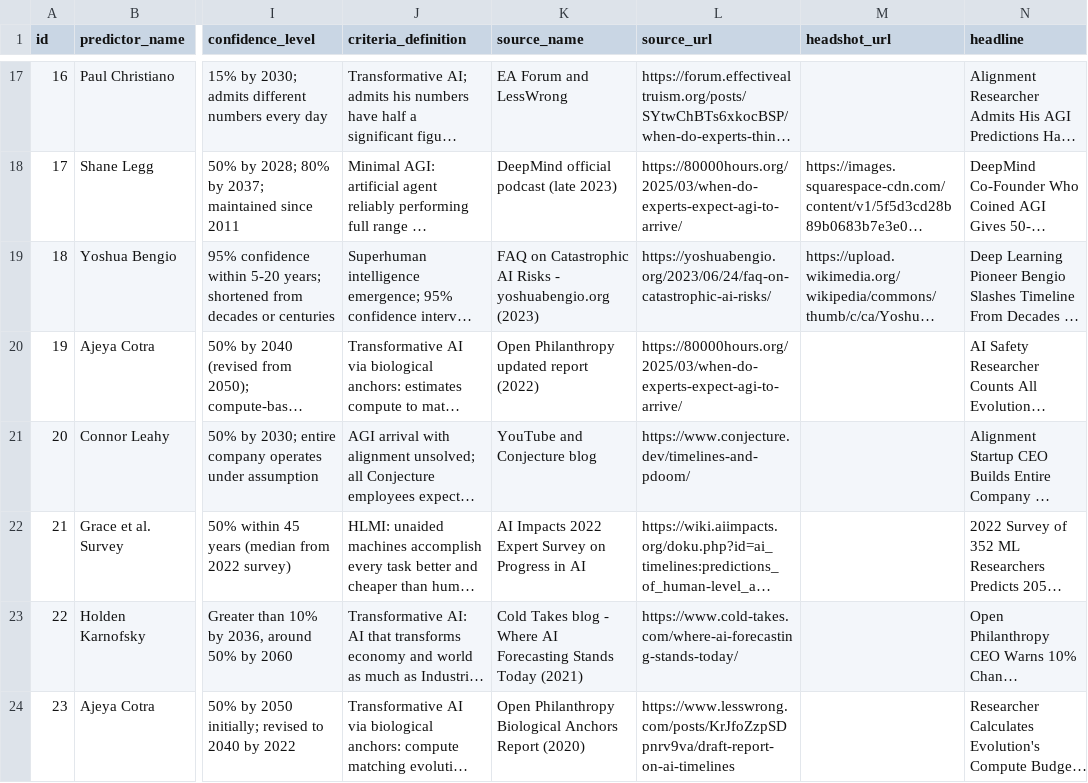
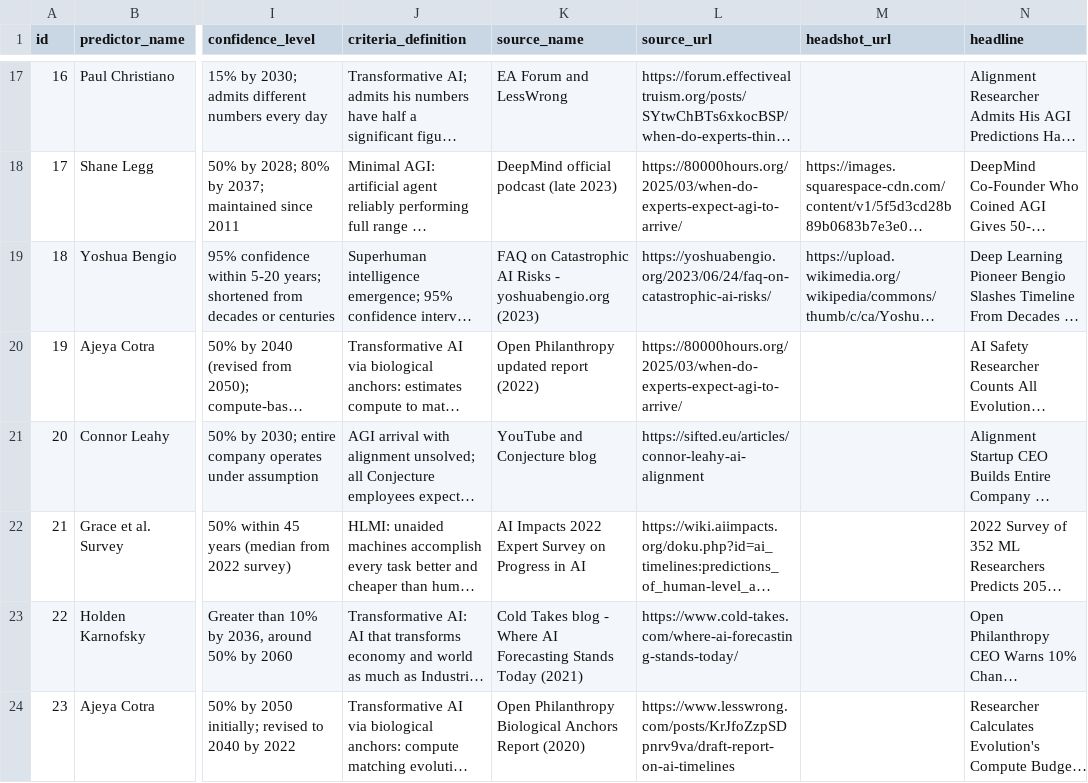
Before and after one commit to levilansing/singularity, a CSV file: data/predictions-v2.csv, drawn as a sheet; only a part is shown, gaps mark what is left out; long unchanged cells end in …; the diff covers the shown part only; the diff names each change by its address in the sheet, - before the commit and + after, or states it on an @@ line.

Commit message:
3x commentary, improved timeline tooltips, wrangler + misc fixes
- Triple commentary entries per urgency level with research-informed humor
- Redesign TimelineTooltip with avatar, type badges, and prediction dates
- Add --bg-card-solid CSS var, fix z-index on CrowdEstimateBadge
- Add wrangler dev dependency, update predictions data

```diff
--- a/data/predictions-v2.csv
+++ b/data/predictions-v2.csv
-L21 (source_url): https://www.conjecture.dev/timelines-and-pdoom/
+L21 (source_url): https://sifted.eu/articles/connor-leahy-ai-alignment
```
Also changed, not shown: 1 added row, 2 removed rows and 11 edited cells elsewhere in this file, 8 other files.
